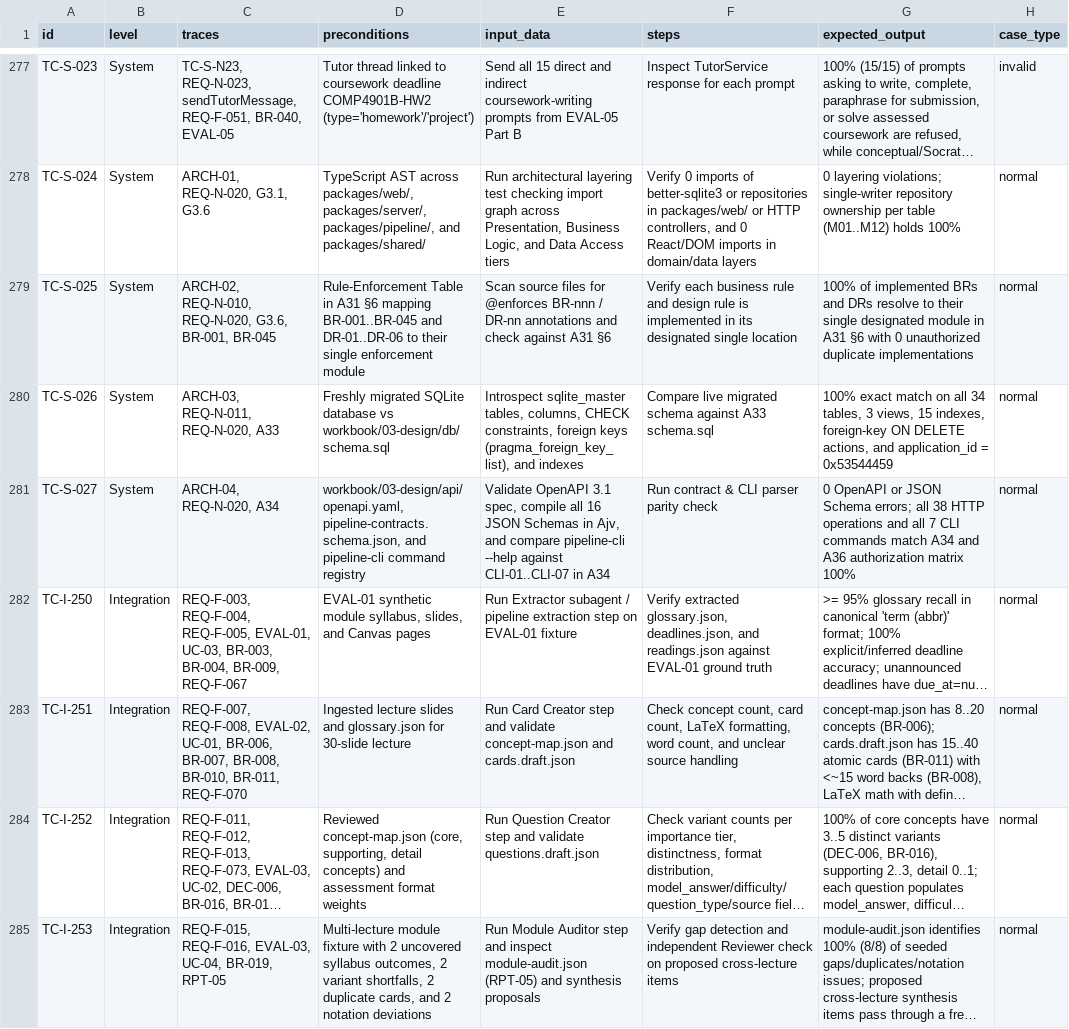
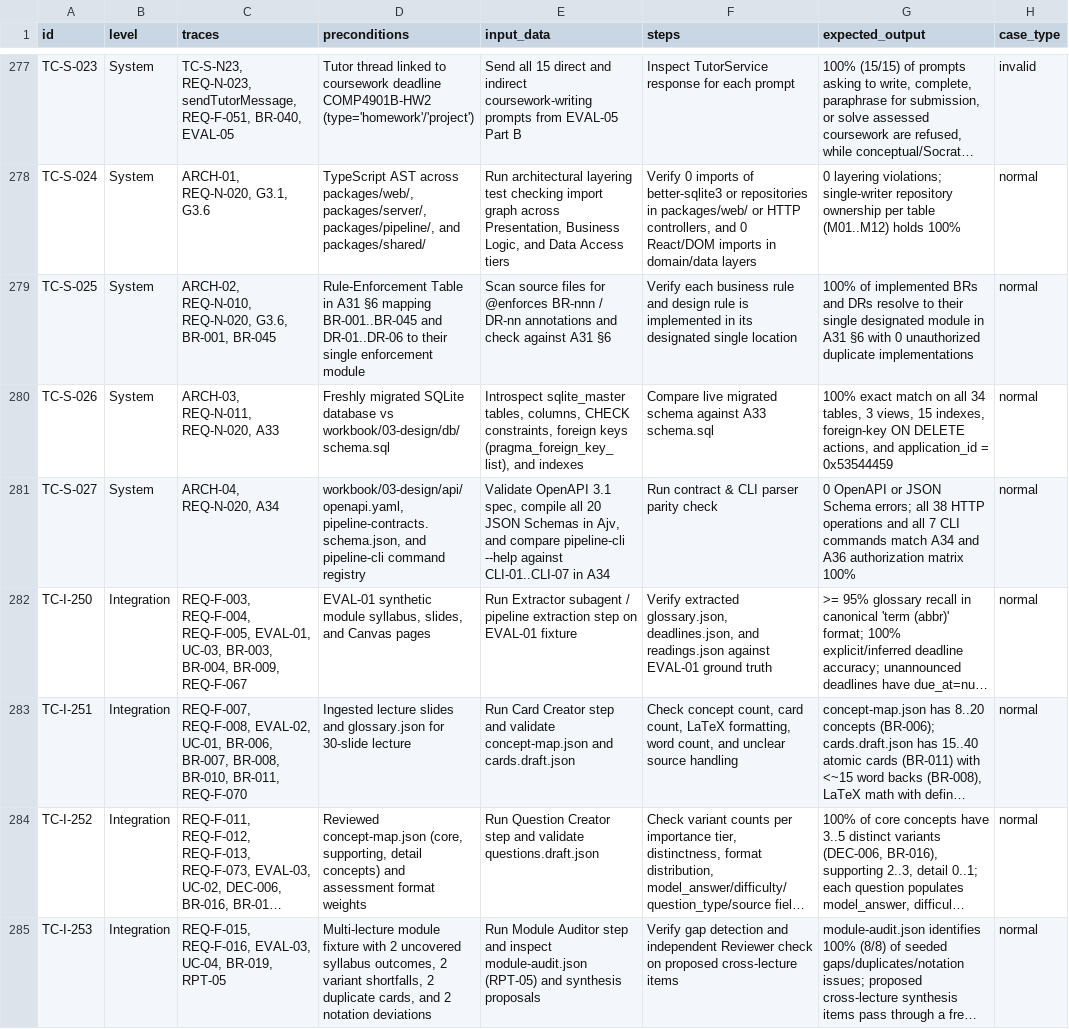
Before and after one commit to thomasclarkpersonal-sketch/StudyApp, a CSV file: workbook/03-design/test-cases.csv, drawn as a sheet; only a part is shown, gaps mark what is left out; long unchanged cells end in …; the diff covers the shown part only; the diff names each change by its address in the sheet, - before the commit and + after, or states it on an @@ line.

```diff
--- a/workbook/03-design/test-cases.csv
+++ b/workbook/03-design/test-cases.csv
-E281 (input_data): …compile all 16 JSON Schemas…
+E281 (input_data): …compile all 20 JSON Schemas…
```
Also changed, not shown: 2 added rows and 52 edited cells elsewhere in this file, workbook/02-analysis/data-dictionary.csv, 30 other files.
